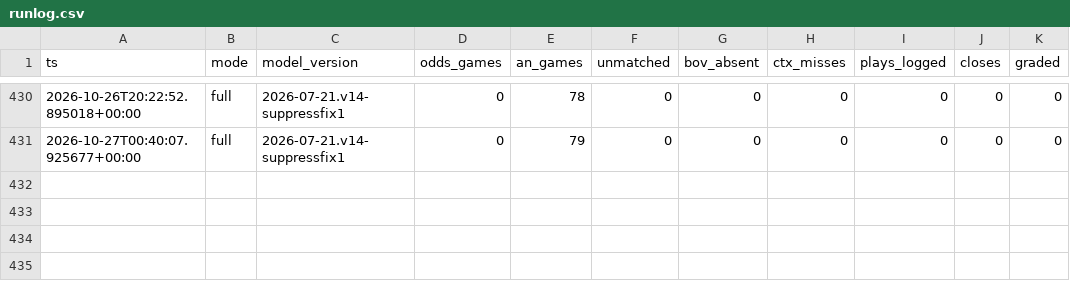
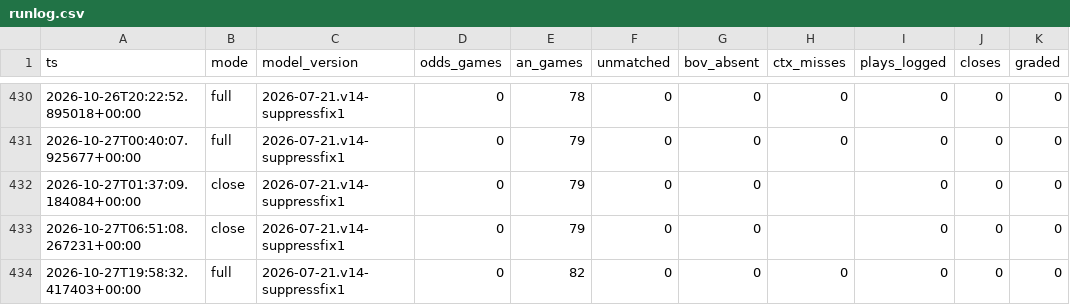
Before and after one commit to nfliegelman/ridgeseeker, a CSV file: docs/runlog.csv, drawn as a sheet; only a part is shown, gaps mark what is left out.

```diff
--- a/docs/runlog.csv
+++ b/docs/runlog.csv
@@ -431 +431,4 @@ ts,mode,model_version,odds_games,an_games,unmatched,bov_absent,ctx_misses,plays_
 2026-10-27T00:40:07.925677+00:00,full,2026-07-21.v14-suppressfix1,0,79,0,0,0,0,0,0
+2026-10-27T01:37:09.184084+00:00,close,2026-07-21.v14-suppressfix1,0,79,0,0,,0,0,0
+2026-10-27T06:51:08.267231+00:00,close,2026-07-21.v14-suppressfix1,0,79,0,0,,0,0,0
+2026-10-27T19:58:32.417403+00:00,full,2026-07-21.v14-suppressfix1,0,82,0,0,0,0,0,0
```
Also changed, not shown: 4 other files.
